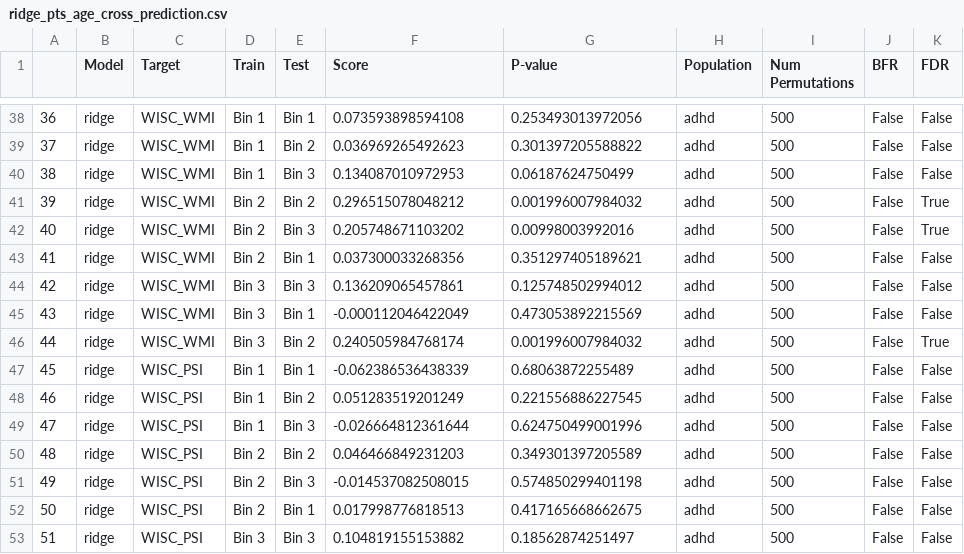
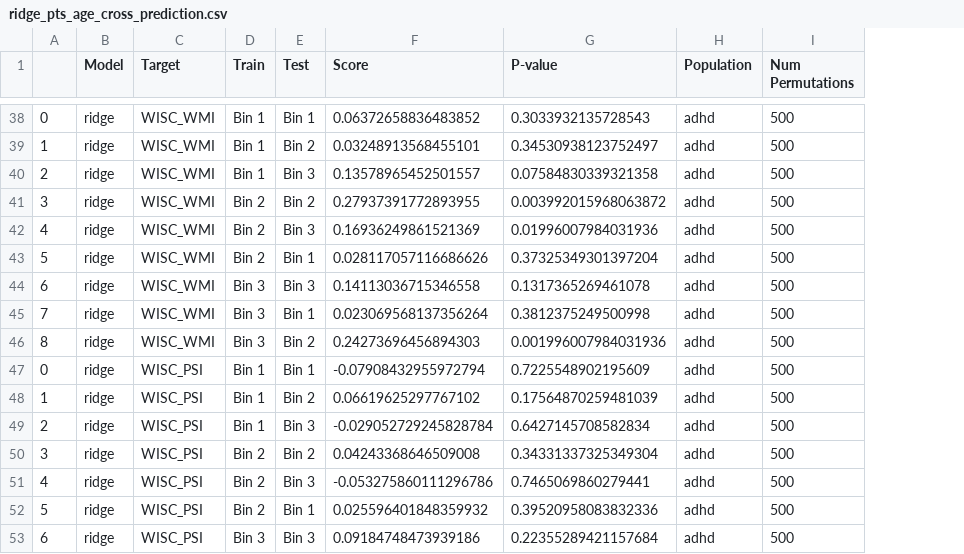
Before and after one commit to Brian-Pho/MSc_Research-Project, a CSV file: scratch_data/model_results/Cross Prediction/ridge_pts_age_cross_prediction.csv, drawn as a sheet; only a part is shown, gaps mark what is left out; removed rows and columns are numbered as before the commit, all else as after; the diff covers the shown part only; the diff names each change by its address in the sheet, - before the commit and + after, or states it on an @@ line.

```diff
--- a/scratch_data/model_results/Cross Prediction/ridge_pts_age_cross_prediction.csv
+++ b/scratch_data/model_results/Cross Prediction/ridge_pts_age_cross_prediction.csv
-column A, rows 38-53: 36 | 37 | 38 | 39 | 40 | 41 | 42 | 43 | 44 | 45 | 46 | 47 | 48 | 49 | 50 | 51
+column A, rows 38-53: 0 | 1 | 2 | 3 | 4 | 5 | 6 | 7 | 8 | 0 | 1 | 2 | 3 | 4 | 5 | 6
-column J (BFR), rows 38-53: all False
-column K (FDR), rows 38-53: False | False | False | True | True | False | False | False | True | False | False | False | False | False | False | False
-F38 (Score): 0.073593898594108
+F38 (Score): 0.06372658836483852
-G38 (P-value): 0.253493013972056
+G38 (P-value): 0.3033932135728543
-F39 (Score): 0.036969265492623
+F39 (Score): 0.03248913568455101
-G39 (P-value): 0.301397205588822
+G39 (P-value): 0.34530938123752497
-F40 (Score): 0.134087010972953
+F40 (Score): 0.13578965452501557
-G40 (P-value): 0.06187624750499
+G40 (P-value): 0.07584830339321358
-F41 (Score): 0.296515078048212
+F41 (Score): 0.27937391772893955
-G41 (P-value): 0.001996007984032
+G41 (P-value): 0.003992015968063872
-F42 (Score): 0.205748671103202
+F42 (Score): 0.16936249861521369
-G42 (P-value): 0.00998003992016
+G42 (P-value): 0.01996007984031936
-F43 (Score): 0.037300033268356
+F43 (Score): 0.028117057116686626
-G43 (P-value): 0.351297405189621
+G43 (P-value): 0.37325349301397204
-F44 (Score): 0.136209065457861
+F44 (Score): 0.14113036715346558
-G44 (P-value): 0.125748502994012
+G44 (P-value): 0.1317365269461078
-F45 (Score): -0.000112046422049
+F45 (Score): 0.023069568137356264
-G45 (P-value): 0.473053892215569
+G45 (P-value): 0.3812375249500998
-F46 (Score): 0.240505984768174
+F46 (Score): 0.24273696456894303
-G46 (P-value): 0.001996007984032
+G46 (P-value): 0.001996007984031936
-F47 (Score): -0.062386536438339
+F47 (Score): -0.07908432955972794
-G47 (P-value): 0.68063872255489
+G47 (P-value): 0.7225548902195609
-F48 (Score): 0.051283519201249
+F48 (Score): 0.06619625297767102
-G48 (P-value): 0.221556886227545
+G48 (P-value): 0.17564870259481039
-F49 (Score): -0.026664812361644
+F49 (Score): -0.029052729245828784
-G49 (P-value): 0.624750499001996
+G49 (P-value): 0.6427145708582834
-F50 (Score): 0.046466849231203
+F50 (Score): 0.04243368646509008
-G50 (P-value): 0.349301397205589
+G50 (P-value): 0.34331337325349304
-F51 (Score): -0.014537082508015
+F51 (Score): -0.053275860111296786
-G51 (P-value): 0.574850299401198
+G51 (P-value): 0.7465069860279441
-F52 (Score): 0.017998776818513
+F52 (Score): 0.025596401848359932
-G52 (P-value): 0.417165668662675
+G52 (P-value): 0.39520958083832336
-F53 (Score): 0.104819155153882
+F53 (Score): 0.09184748473939186
-G53 (P-value): 0.18562874251497
+G53 (P-value): 0.22355289421157684
```
Also changed, not shown: 64 edited cells elsewhere in this file, 19 other files.
